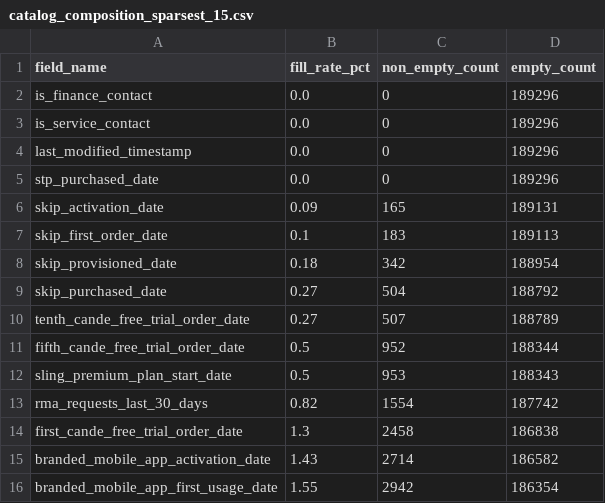
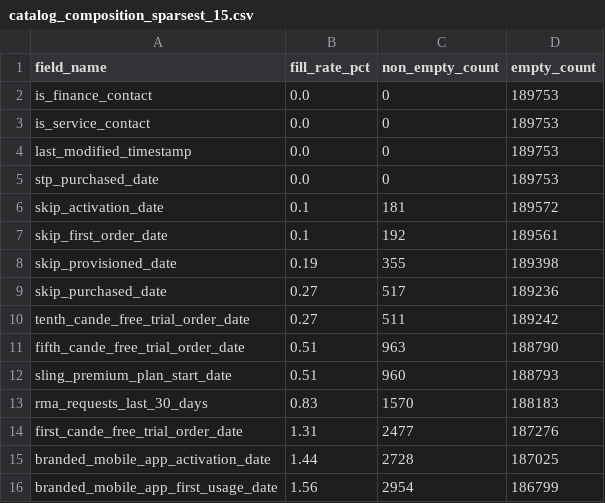
Before and after one commit to Johns329/braze-dashboard-cloud, a CSV file: data/tables/catalog_composition_sparsest_15.csv, drawn as a sheet.

```diff
--- a/data/tables/catalog_composition_sparsest_15.csv
+++ b/data/tables/catalog_composition_sparsest_15.csv
@@ -1,16 +1,16 @@
 field_name,fill_rate_pct,non_empty_count,empty_count
-is_finance_contact,0.0,0,189296
-is_service_contact,0.0,0,189296
-last_modified_timestamp,0.0,0,189296
-stp_purchased_date,0.0,0,189296
-skip_activation_date,0.09,165,189131
-skip_first_order_date,0.1,183,189113
-skip_provisioned_date,0.18,342,188954
-skip_purchased_date,0.27,504,188792
-tenth_cande_free_trial_order_date,0.27,507,188789
-fifth_cande_free_trial_order_date,0.5,952,188344
-sling_premium_plan_start_date,0.5,953,188343
-rma_requests_last_30_days,0.82,1554,187742
-first_cande_free_trial_order_date,1.3,2458,186838
-branded_mobile_app_activation_date,1.43,2714,186582
-branded_mobile_app_first_usage_date,1.55,2942,186354
+is_finance_contact,0.0,0,189753
+is_service_contact,0.0,0,189753
+last_modified_timestamp,0.0,0,189753
+stp_purchased_date,0.0,0,189753
+skip_activation_date,0.1,181,189572
+skip_first_order_date,0.1,192,189561
+skip_provisioned_date,0.19,355,189398
+skip_purchased_date,0.27,517,189236
+tenth_cande_free_trial_order_date,0.27,511,189242
+fifth_cande_free_trial_order_date,0.51,963,188790
+sling_premium_plan_start_date,0.51,960,188793
+rma_requests_last_30_days,0.83,1570,188183
+first_cande_free_trial_order_date,1.31,2477,187276
+branded_mobile_app_activation_date,1.44,2728,187025
+branded_mobile_app_first_usage_date,1.56,2954,186799
```
Also changed, not shown: data/tables/asset_inventory.csv, data/tables/catalog_composition_fill_rates.csv, 7 other files.
